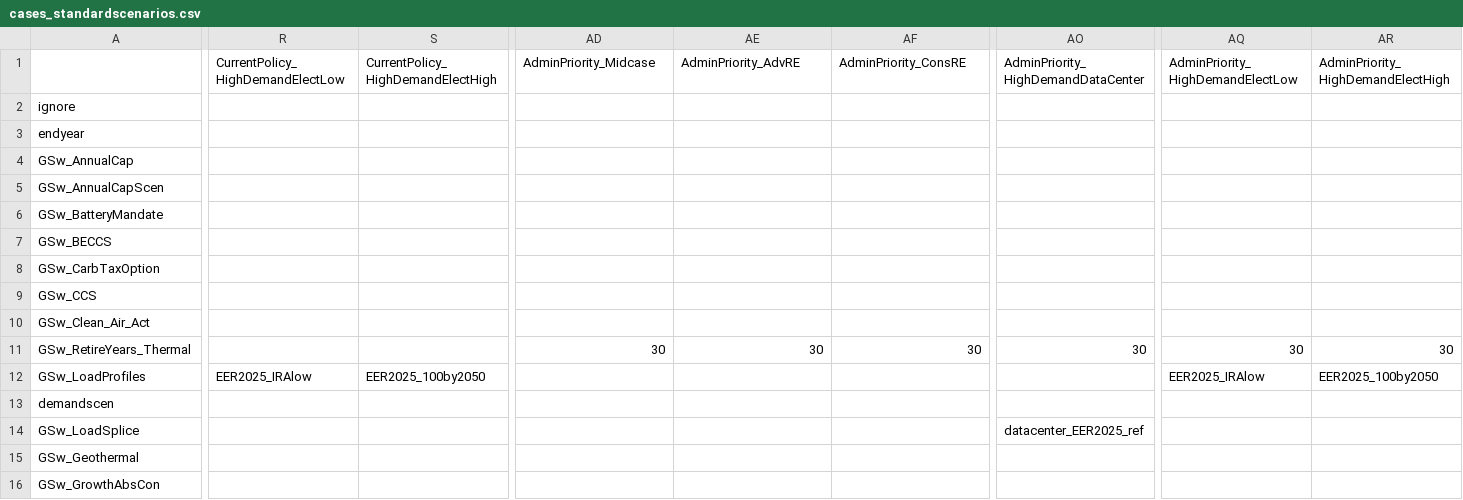
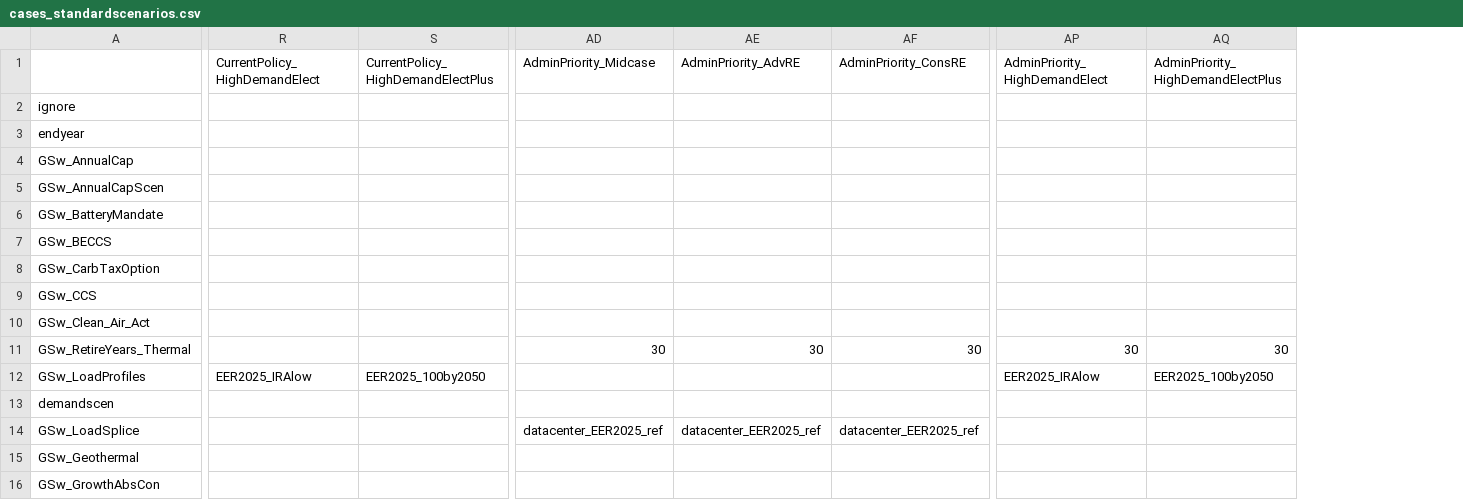
Before and after one commit to ReEDS-Model/ReEDS, a CSV file: cases_standardscenarios.csv, drawn as a sheet; only a part is shown, gaps mark what is left out; removed rows and columns are numbered as before the commit, all else as after; the diff covers the shown part only; the diff names each change by its address in the sheet, - before the commit and + after, or states it on an @@ line.

Commit message:
update demand in Admin Priority cases

```diff
--- a/cases_standardscenarios.csv
+++ b/cases_standardscenarios.csv
-column AO, rows 1-14: AdminPriority_HighDemandDataCenter |  |  |  |  |  |  |  |  |  | 30 |  |  | datacenter_EER2025_ref
-R1: CurrentPolicy_HighDemandElectLow
+R1: CurrentPolicy_HighDemandElect
-S1: CurrentPolicy_HighDemandElectHigh
+S1: CurrentPolicy_HighDemandElectPlus
-AP1: AdminPriority_HighDemandElectLow
+AP1: AdminPriority_HighDemandElect
-AQ1: AdminPriority_HighDemandElectHigh
+AQ1: AdminPriority_HighDemandElectPlus
-AD14: (empty)
+AD14: datacenter_EER2025_ref
-AE14: (empty)
+AE14: datacenter_EER2025_ref
-AF14: (empty)
+AF14: datacenter_EER2025_ref
```
Also changed, not shown: 17 edited cells elsewhere in this file.
